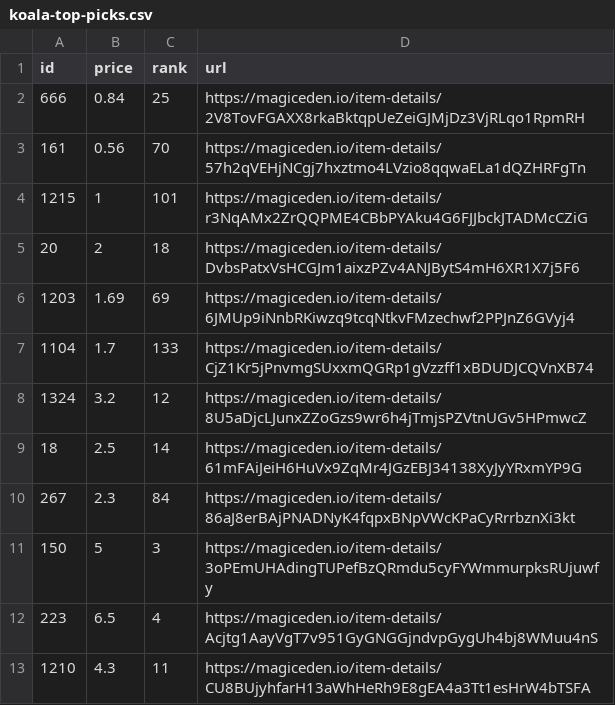
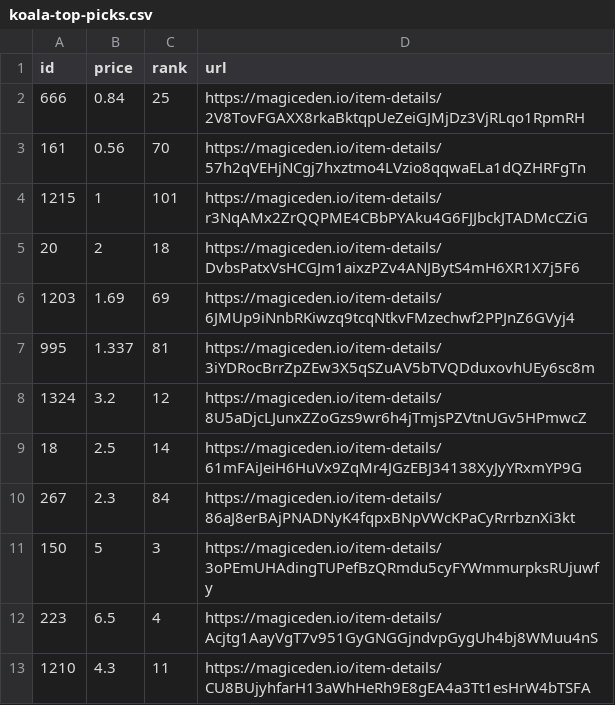
Before and after one commit to braposo/koala-monitor, a CSV file: koala-top-picks.csv, drawn as a sheet.

Commit message:
Flat: latest data (2021-12-01T06:15:56.486Z) {   "date": "2021-12-01T06:15:56.486Z",   "files": [     {       "name": "koala-data-processed.csv",       "deltaBytes": 93,       "source": "https://api-mainnet.magiceden.io/rpc/getListedNFTsByQuery?q=%7B%22%24match%22%3A%7B%22collectionSymbol%22%3A%22koala_klubhouse%22%7D%2C%22%24sort%22%3A%7B%22takerAmount%22%3A1%2C%22createdAt%22%3A-1%7D%2C%22%24skip%22%3A0%2C%22%24limit%22%3A5000%7D"     },     {       "name": "koala-top-picks.csv",       "deltaBytes": 0,       "source": "https://api-mainnet.magiceden.io/rpc/getListedNFTsByQuery?q=%7B%22%24match%22%3A%7B%22collectionSymbol%22%3A%22koala_klubhouse%22%7D%2C%22%24sort%22%3A%7B%22takerAmount%22%3A1%2C%22createdAt%22%3A-1%7D%2C%22%24skip%22%3A0%2C%22%24limit%22%3A5000%7D"     }   ] }

```diff
--- a/koala-top-picks.csv
+++ b/koala-top-picks.csv
@@ -6,3 +6,3 @@ id,price,rank,url
 1203,1.69,69,https://magiceden.io/item-details/6JMUp9iNnbRKiwzq9tcqNtkvFMzechwf2PPJnZ6GVyj4
-1104,1.7,133,https://magiceden.io/item-details/CjZ1Kr5jPnvmgSUxxmQGRp1gVzzff1xBDUDJCQVnXB74
+995,1.337,81,https://magiceden.io/item-details/3iYDRocBrrZpZEw3X5qSZuAV5bTVQDduxovhUEy6sc8m
 1324,3.2,12,https://magiceden.io/item-details/8U5aDjcLJunxZZoGzs9wr6h4jTmjsPZVtnUGv5HPmwcZ
```
Also changed, not shown: koala-data-processed.csv.
